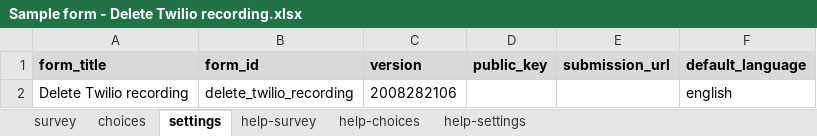
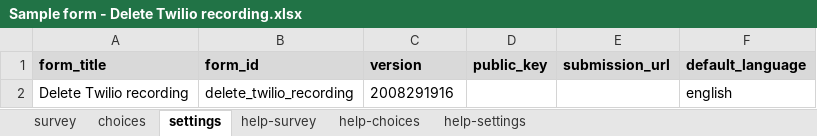
Before and after one commit to surveycto/twilio-control, an Excel workbook: extras/sample-form/Sample form - Delete Twilio recording.xlsx, sheet settings, drawn as a sheet; values as stored, in another font and other column widths than the file's, no borders; the diff names each change by its address in the sheet, - before the commit and + after, or states it on an @@ line.

```diff
--- a/extras/sample-form/Sample form - Delete Twilio recording.xlsx (sheet settings)
+++ b/extras/sample-form/Sample form - Delete Twilio recording.xlsx (sheet settings)
-C2 (version): 2008282106
+C2 (version): 2008291916
```
Also changed, not shown: sheet survey.
